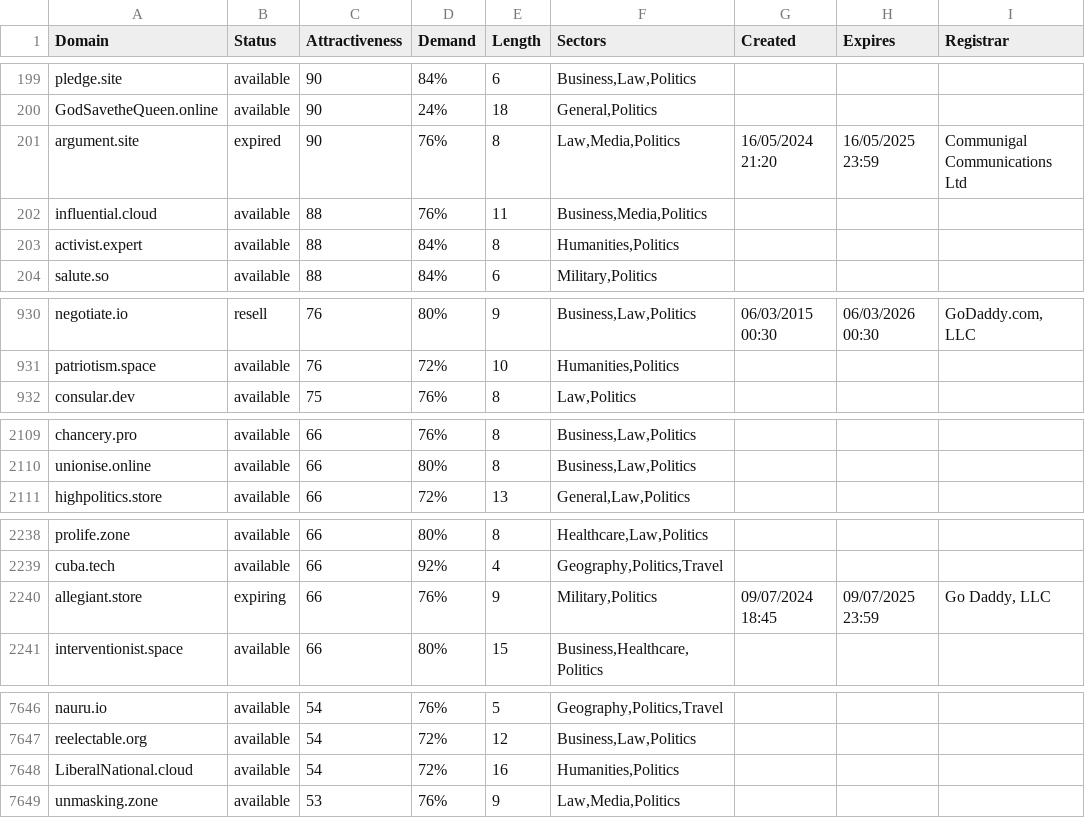
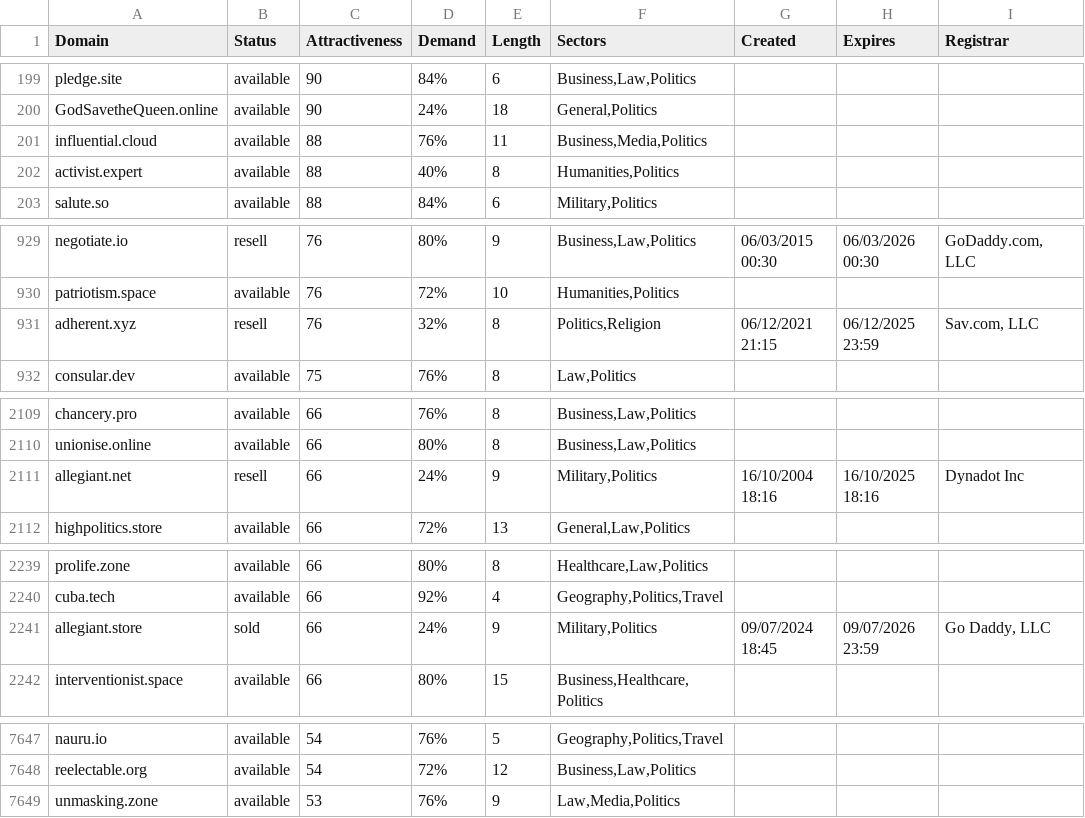
Before and after one commit to UniqueDomains/politics-oneword-domains, a CSV file: politics.csv, drawn as a sheet; only a part is shown, gaps mark what is left out; the diff covers the shown part only.

Commit message:
Domains update

```diff
--- a/politics.csv
+++ b/politics.csv
@@ -200,5 +200,4 @@ pledge.site,available,90,84%,6,"Business,Law,Politics",,,
 GodSavetheQueen.online,available,90,24%,18,"General,Politics",,,
-argument.site,expired,90,76%,8,"Law,Media,Politics",16/05/2024 21:20,16/05/2025 23:59,Communigal Communications Ltd
 influential.cloud,available,88,76%,11,"Business,Media,Politics",,,
-activist.expert,available,88,84%,8,"Humanities,Politics",,,
+activist.expert,available,88,40%,8,"Humanities,Politics",,,
 salute.so,available,88,84%,6,"Military,Politics",,,
@@ -931,2 +930,3 @@ negotiate.io,resell,76,80%,9,"Business,Law,Politics",06/03/2015 00:30,06/03/2026
 patriotism.space,available,76,72%,10,"Humanities,Politics",,,
+adherent.xyz,resell,76,32%,8,"Politics,Religion",06/12/2021 21:15,06/12/2025 23:59,"Sav.com, LLC"
 consular.dev,available,75,76%,8,"Law,Politics",,,
@@ -2110,2 +2110,3 @@ chancery.pro,available,66,76%,8,"Business,Law,Politics",,,
 unionise.online,available,66,80%,8,"Business,Law,Politics",,,
+allegiant.net,resell,66,24%,9,"Military,Politics",16/10/2004 18:16,16/10/2025 18:16,Dynadot Inc
 highpolitics.store,available,66,72%,13,"General,Law,Politics",,,
@@ -2239,3 +2240,3 @@ prolife.zone,available,66,80%,8,"Healthcare,Law,Politics",,,
 cuba.tech,available,66,92%,4,"Geography,Politics,Travel",,,
-allegiant.store,expiring,66,76%,9,"Military,Politics",09/07/2024 18:45,09/07/2025 23:59,"Go Daddy, LLC"
+allegiant.store,sold,66,24%,9,"Military,Politics",09/07/2024 18:45,09/07/2026 23:59,"Go Daddy, LLC"
 interventionist.space,available,66,80%,15,"Business,Healthcare,Politics",,,
@@ -7647,3 +7648,2 @@ nauru.io,available,54,76%,5,"Geography,Politics,Travel",,,
 reelectable.org,available,54,72%,12,"Business,Law,Politics",,,
-LiberalNational.cloud,available,54,72%,16,"Humanities,Politics",,,
 unmasking.zone,available,53,76%,9,"Law,Media,Politics",,,
```
Also changed, not shown: 47 edited cells elsewhere in this file, 2 other files.
